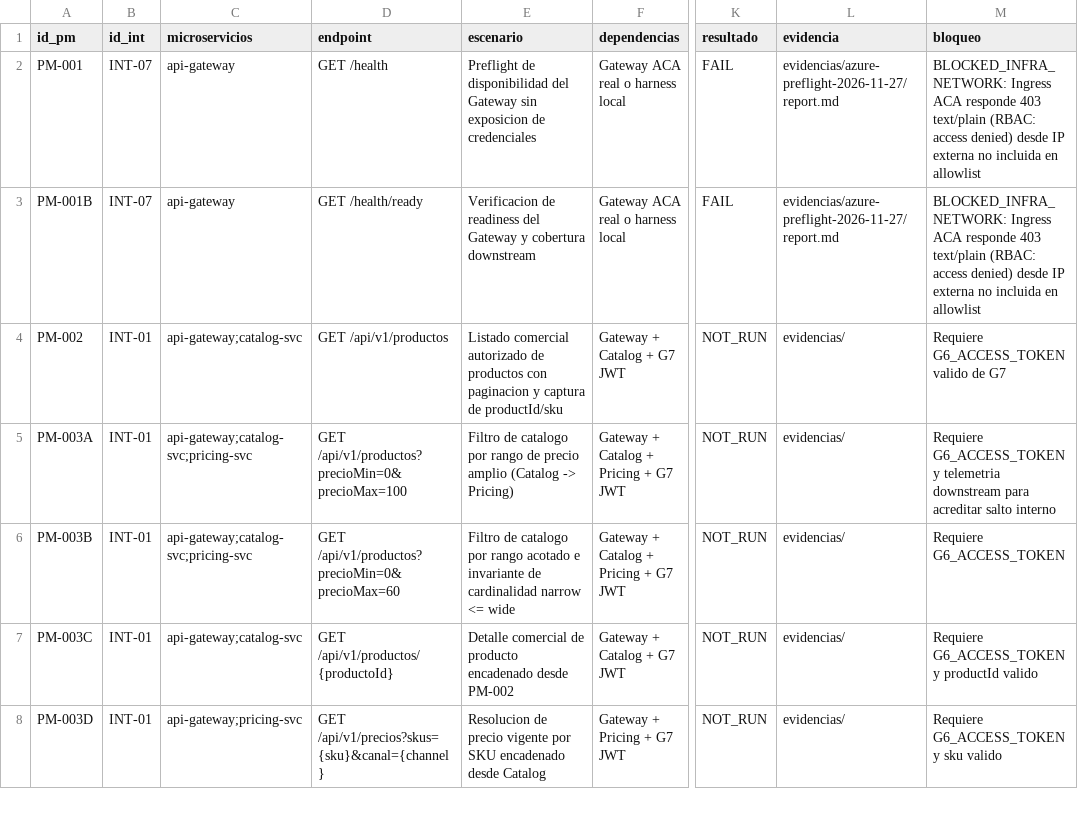
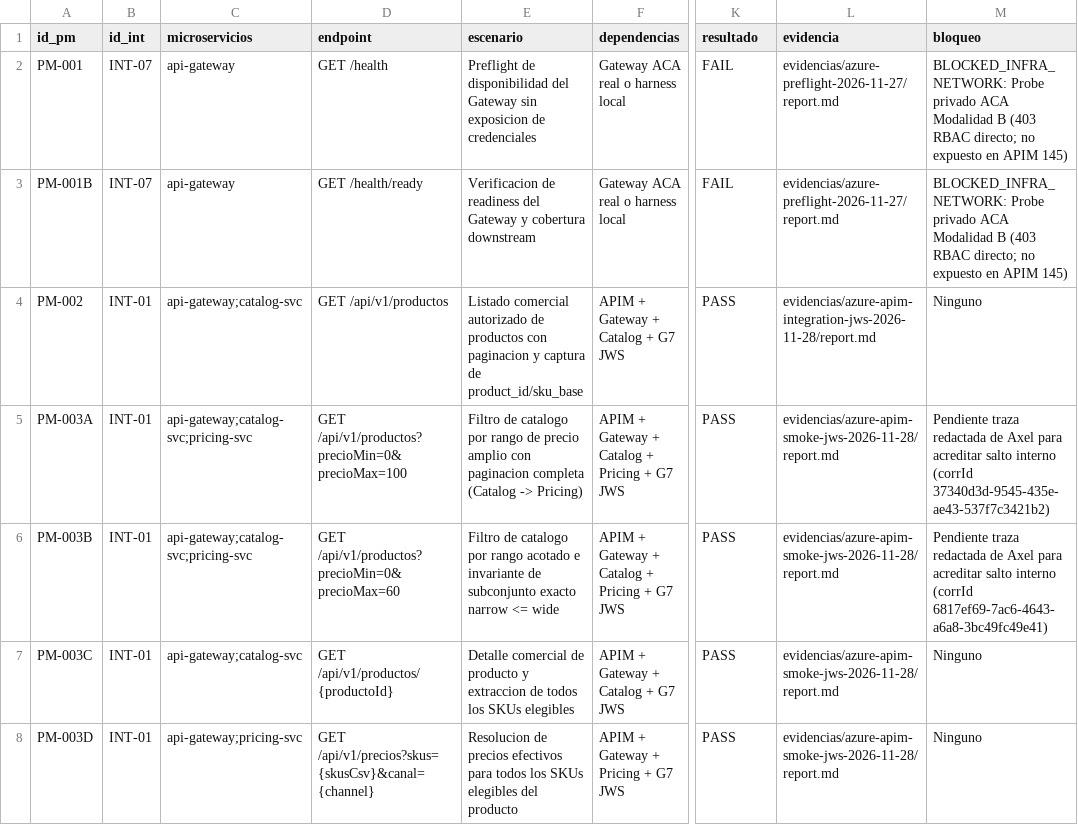
Before and after one commit to Taller-SW-Web/G6-Productos-Ofertas-docs, a CSV file: hitos/h5/demos-integracion-performance/postman/matrices/cobertura-integracion.csv, drawn as a sheet; only a part is shown, gaps mark what is left out; the diff covers the shown part only; the diff names each change by its address in the sheet, - before the commit and + after, or states it on an @@ line.

Commit message:
docs(h5): incorporar evidencias reales APIM Chile con JWS G7 (smoke e integration)

```diff
--- a/hitos/h5/demos-integracion-performance/postman/matrices/cobertura-integracion.csv
+++ b/hitos/h5/demos-integracion-performance/postman/matrices/cobertura-integracion.csv
-M2:M3 (bloqueo): BLOCKED_INFRA_NETWORK: Ingress ACA responde 403 text/plain (RBAC: access denied) desde IP externa no incluida en allowlist
+M2:M3 (bloqueo): BLOCKED_INFRA_NETWORK: Probe privado ACA Modalidad B (403 RBAC directo; no expuesto en APIM 145)
-E4 (escenario): …captura de productId/sku
+E4 (escenario): …captura de product_id/sku_base
-F4 (dependencias): Gateway + Catalog + G7 JWT
+F4 (dependencias): APIM + Gateway + Catalog + G7 JWS
-K4:K8 (resultado): NOT_RUN
+K4:K8 (resultado): PASS
-L4 (evidencia): evidencias/
+L4 (evidencia): evidencias/azure-apim-integration-jws-2026-11-28/report.md
-M4 (bloqueo): Requiere G6_ACCESS_TOKEN valido de G7
+M4 (bloqueo): Ninguno
-E5 (escenario): …precio amplio (Catalog ->…
+E5 (escenario): …precio amplio con paginacion completa (Catalog ->…
-F5:F6 (dependencias): Gateway + Catalog + Pricing + G7 JWT
+F5:F6 (dependencias): APIM + Gateway + Catalog + Pricing + G7 JWS
-L5:L8 (evidencia): evidencias/
+L5:L8 (evidencia): evidencias/azure-apim-smoke-jws-2026-11-28/report.md
-M5 (bloqueo): Requiere G6_ACCESS_TOKEN y telemetria downstream para acreditar salto interno
+M5 (bloqueo): Pendiente traza redactada de Axel para acreditar salto interno (corrId 37340d3d-9545-435e-ae43-537f7c3421b2)
-E6 (escenario): …invariante de cardinalidad narrow <=…
+E6 (escenario): …invariante de subconjunto exacto narrow <=…
-M6 (bloqueo): Requiere G6_ACCESS_TOKEN
+M6 (bloqueo): Pendiente traza redactada de Axel para acreditar salto interno (corrId 6817ef69-7ac6-4643-a6a8-3bc49fc49e41)
-E7 (escenario): …de producto encadenado desde PM-002
+E7 (escenario): …de producto y extraccion de todos los SKUs elegibles
-F7 (dependencias): Gateway + Catalog + G7 JWT
+F7 (dependencias): APIM + Gateway + Catalog + G7 JWS
-M7 (bloqueo): Requiere G6_ACCESS_TOKEN y productId valido
+M7 (bloqueo): Ninguno
-D8 (endpoint): GET /api/v1/precios?skus={sku}&canal={channel}
+D8 (endpoint): GET /api/v1/precios?skus={skusCsv}&canal={channel}
-E8 (escenario): Resolucion de precio vigente por SKU encadenado desde Catalog
+E8 (escenario): Resolucion de precios efectivos para todos los SKUs elegibles del producto
-F8 (dependencias): Gateway + Pricing + G7 JWT
+F8 (dependencias): APIM + Gateway + Pricing + G7 JWS
-M8 (bloqueo): Requiere G6_ACCESS_TOKEN y sku valido
+M8 (bloqueo): Ninguno
```
Also changed, not shown: 121 edited cells elsewhere in this file, 12 other files.
